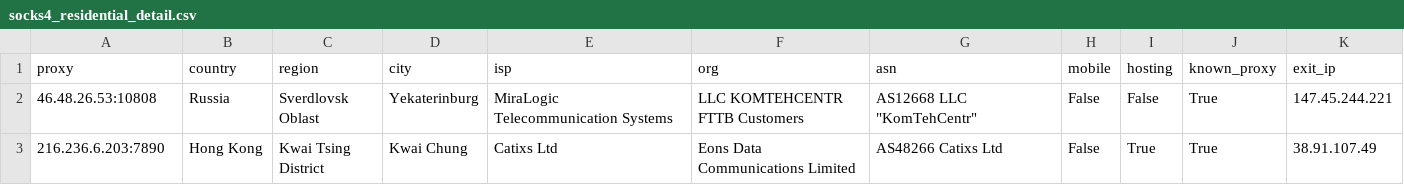
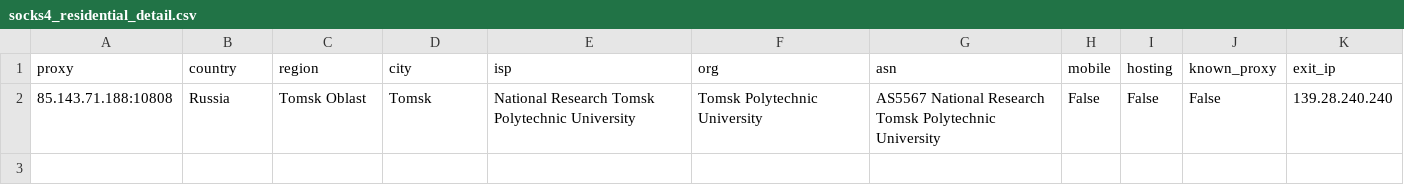
Before and after one commit to fmw86/free-proxy-pool, a CSV file: socks4_residential_detail.csv, drawn as a sheet.

```diff
--- a/socks4_residential_detail.csv
+++ b/socks4_residential_detail.csv
@@ -1,3 +1,2 @@
 proxy,country,region,city,isp,org,asn,mobile,hosting,known_proxy,exit_ip
-46.48.26.53:10808,Russia,Sverdlovsk Oblast,Yekaterinburg,MiraLogic Telecommunication Systems,LLC KOMTEHCENTR FTTB Customers,"AS12668 LLC ""KomTehCentr""",False,False,True,147.45.244.221
-216.236.6.203:7890,Hong Kong,Kwai Tsing District,Kwai Chung,Catixs Ltd,Eons Data Communications Limited,AS48266 Catixs Ltd,False,True,True,38.91.107.49
+85.143.71.188:10808,Russia,Tomsk Oblast,Tomsk,National Research Tomsk Polytechnic University,Tomsk Polytechnic University,AS5567 National Research Tomsk Polytechnic University,False,False,False,139.28.240.240
```
